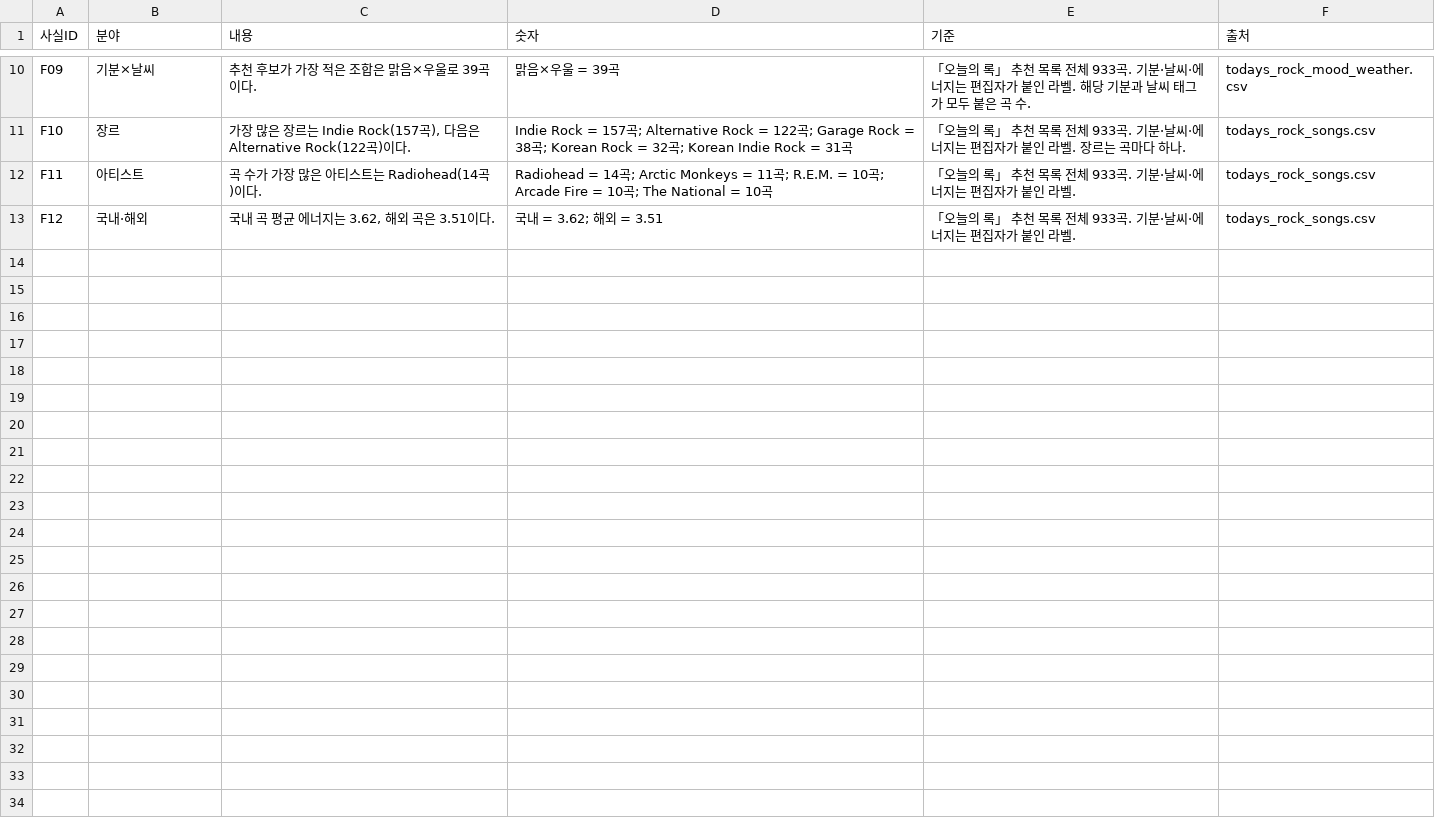
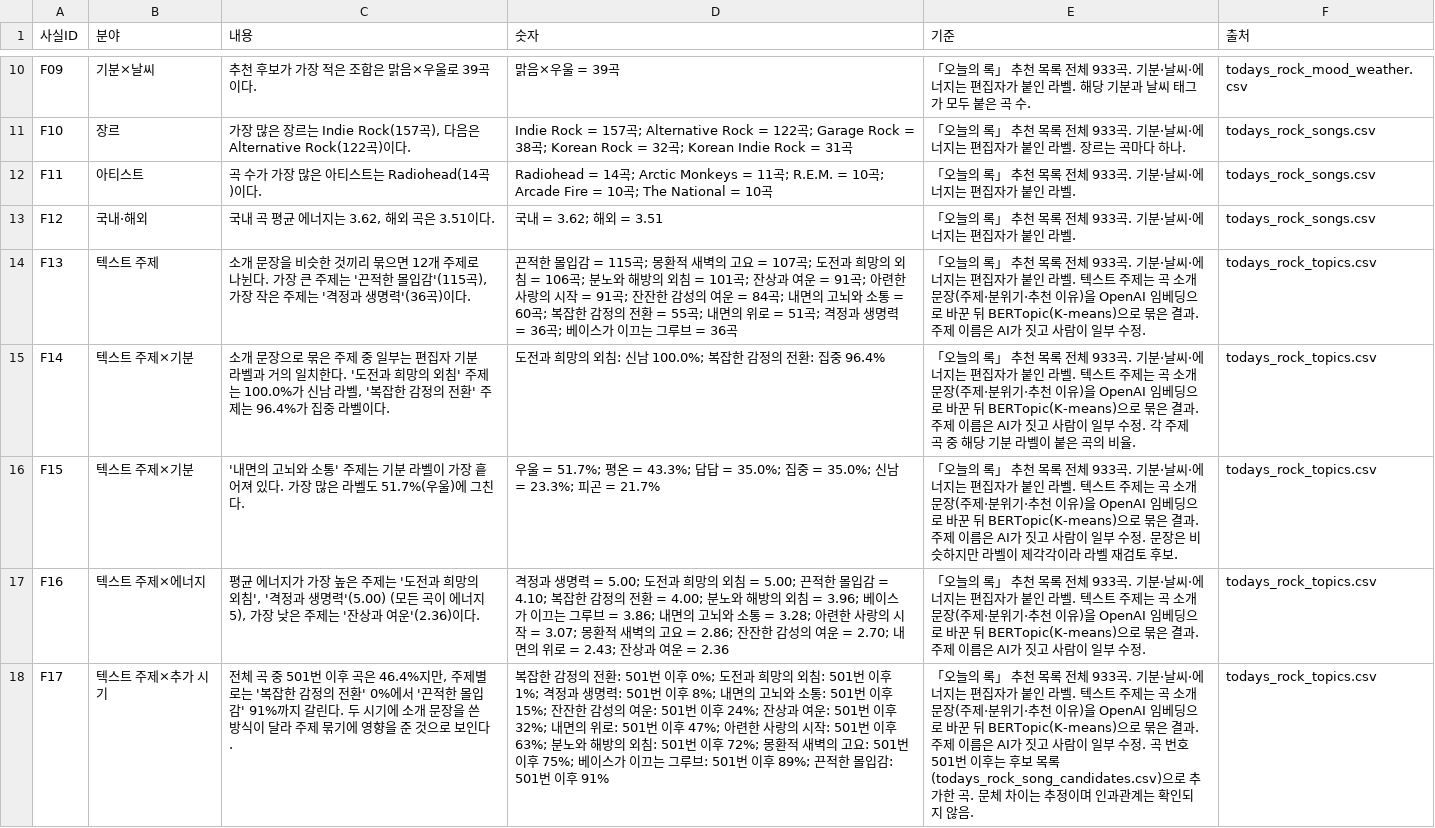
Before and after one commit to schwatara-eng/todays_rock_dashboard, a CSV file: data/todays_rock_facts.csv, drawn as a sheet; only a part is shown, gaps mark what is left out; the diff names each change by its address in the sheet, - before the commit and + after, or states it on an @@ line.

```diff
--- a/data/todays_rock_facts.csv
+++ b/data/todays_rock_facts.csv
+row 14: F13 | 텍스트 주제 | 소개 문장을 비슷한 것끼리 묶으면 12개 주제로 나뉜다. 가장 큰 주제는 '끈적한 몰입감'(115곡), 가장 작은 주제는 '격정과 생명력'(36곡)이다. | 끈적한 몰입감 = 115곡; 몽환적 새벽의 고요 = 107곡; 도전과 희망의 외침 = 106곡; 분노와 해방의 외침 = 101곡; 잔상과 여운 = 91곡; 아련한 사랑의 시작 = 91곡; 잔잔한 감성의 여운 = 84곡; 내면의 고뇌와 소통 = 60곡; 복잡한 감정의 전환 = 55곡; 내면의 위로 = 51곡; 격정과 생명력 = 36곡; 베이스가 이끄는 그루브 = 36곡 | 「오늘의 록」 추천 목록 전체 933곡. 기분·날씨·에너지는 편집자가 붙인 라벨. 텍스트 주제는 곡 소개 문장(주제·분위기·추천 이유)을 OpenAI 임베딩으로 바꾼 뒤 BERTopic(K-means)으로 묶은 결과. 주제 이름은 AI가 짓고 사람이 일부 수정. | todays_rock_topics.csv
+row 15: F14 | 텍스트 주제×기분 | 소개 문장으로 묶은 주제 중 일부는 편집자 기분 라벨과 거의 일치한다. '도전과 희망의 외침' 주제는 100.0%가 신남 라벨, '복잡한 감정의 전환' 주제는 96.4%가 집중 라벨이다. | 도전과 희망의 외침: 신남 100.0%; 복잡한 감정의 전환: 집중 96.4% | 「오늘의 록」 추천 목록 전체 933곡. 기분·날씨·에너지는 편집자가 붙인 라벨. 텍스트 주제는 곡 소개 문장(주제·분위기·추천 이유)을 OpenAI 임베딩으로 바꾼 뒤 BERTopic(K-means)으로 묶은 결과. 주제 이름은 AI가 짓고 사람이 일부 수정. 각 주제 곡 중 해당 기분 라벨이 붙은 곡의 비율. | todays_rock_topics.csv
+row 16: F15 | 텍스트 주제×기분 | '내면의 고뇌와 소통' 주제는 기분 라벨이 가장 흩어져 있다. 가장 많은 라벨도 51.7%(우울)에 그친다. | 우울 = 51.7%; 평온 = 43.3%; 답답 = 35.0%; 집중 = 35.0%; 신남 = 23.3%; 피곤 = 21.7% | 「오늘의 록」 추천 목록 전체 933곡. 기분·날씨·에너지는 편집자가 붙인 라벨. 텍스트 주제는 곡 소개 문장(주제·분위기·추천 이유)을 OpenAI 임베딩으로 바꾼 뒤 BERTopic(K-means)으로 묶은 결과. 주제 이름은 AI가 짓고 사람이 일부 수정. 문장은 비슷하지만 라벨이 제각각이라 라벨 재검토 후보. | todays_rock_topics.csv
+row 17: F16 | 텍스트 주제×에너지 | 평균 에너지가 가장 높은 주제는 '도전과 희망의 외침', '격정과 생명력'(5.00) (모든 곡이 에너지 5), 가장 낮은 주제는 '잔상과 여운'(2.36)이다. | 격정과 생명력 = 5.00; 도전과 희망의 외침 = 5.00; 끈적한 몰입감 = 4.10; 복잡한 감정의 전환 = 4.00; 분노와 해방의 외침 = 3.96; 베이스가 이끄는 그루브 = 3.86; 내면의 고뇌와 소통 = 3.28; 아련한 사랑의 시작 = 3.07; 몽환적 새벽의 고요 = 2.86; 잔잔한 감성의 여운 = 2.70; 내면의 위로 = 2.43; 잔상과 여운 = 2.36 | 「오늘의 록」 추천 목록 전체 933곡. 기분·날씨·에너지는 편집자가 붙인 라벨. 텍스트 주제는 곡 소개 문장(주제·분위기·추천 이유)을 OpenAI 임베딩으로 바꾼 뒤 BERTopic(K-means)으로 묶은 결과. 주제 이름은 AI가 짓고 사람이 일부 수정. | todays_rock_topics.csv
+row 18: F17 | 텍스트 주제×추가 시기 | 전체 곡 중 501번 이후 곡은 46.4%지만, 주제별로는 '복잡한 감정의 전환' 0%에서 '끈적한 몰입감' 91%까지 갈린다. 두 시기에 소개 문장을 쓴 방식이 달라 주제 묶기에 영향을 준 것으로 보인다. | 복잡한 감정의 전환: 501번 이후 0%; 도전과 희망의 외침: 501번 이후 1%; 격정과 생명력: 501번 이후 8%; 내면의 고뇌와 소통: 501번 이후 15%; 잔잔한 감성의 여운: 501번 이후 24%; 잔상과 여운: 501번 이후 32%; 내면의 위로: 501번 이후 47%; 아련한 사랑의 시작: 501번 이후 63%; 분노와 해방의 외침: 501번 이후 72%; 몽환적 새벽의 고요: 501번 이후 75%; 베이스가 이끄는 그루브: 501번 이후 89%; 끈적한 몰입감: 501번 이후 91% | 「오늘의 록」 추천 목록 전체 933곡. 기분·날씨·에너지는 편집자가 붙인 라벨. 텍스트 주제는 곡 소개 문장(주제·분위기·추천 이유)을 OpenAI 임베딩으로 바꾼 뒤 BERTopic(K-means)으로 묶은 결과. 주제 이름은 AI가 짓고 사람이 일부 수정. 곡 번호 501번 이후는 후보 목록(todays_rock_song_candidates.csv)으로 추가한 곡. 문체 차이는 추정이며 인과관계는 확인되지 않음. | todays_rock_topics.csv
```
Also changed, not shown: data/todays_rock_text_map.csv, data/todays_rock_topics.csv, 3 other files.
